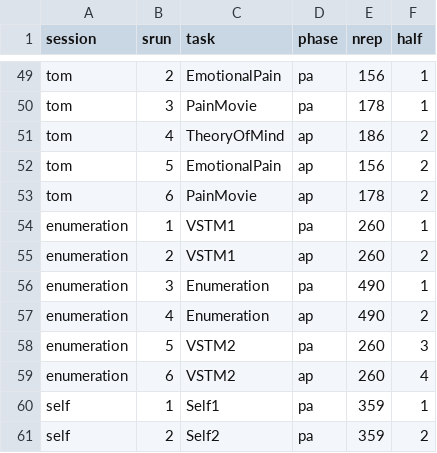
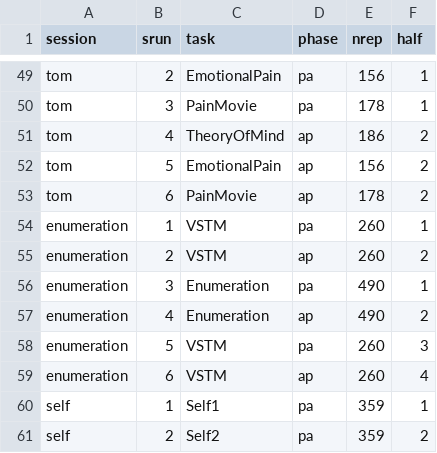
Before and after one commit to DiedrichsenLab/Functional_Fusion, a TSV file: preprocessing/ibc_sessions_structure.tsv, drawn as a sheet; only a part is shown, gaps mark what is left out.

```diff
--- a/preprocessing/ibc_sessions_structure.tsv
+++ b/preprocessing/ibc_sessions_structure.tsv
@@ -53,8 +53,8 @@ tom	5	EmotionalPain	ap	156	2
 tom	6	PainMovie	ap	178	2
-enumeration	1	VSTM1	pa	260	1
-enumeration	2	VSTM1	ap	260	2
+enumeration	1	VSTM	pa	260	1
+enumeration	2	VSTM	ap	260	2
 enumeration	3	Enumeration	pa	490	1
 enumeration	4	Enumeration	ap	490	2
-enumeration	5	VSTM2	pa	260	3
-enumeration	6	VSTM2	ap	260	4
+enumeration	5	VSTM	pa	260	3
+enumeration	6	VSTM	ap	260	4
 self	1	Self1	pa	359	1
```
Also changed, not shown: preprocessing/ibc_conditions.tsv.
